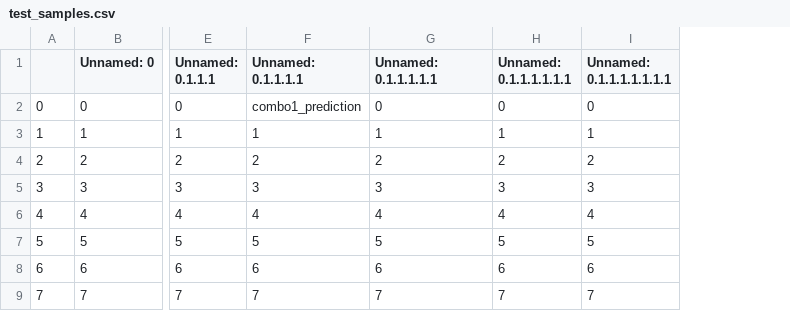
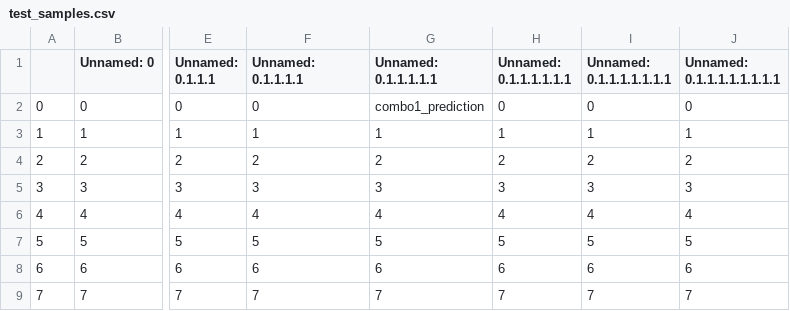
Before and after one commit to jadongeathers/cs152, a CSV file: DiscordBot/test_samples.csv, drawn as a sheet; only a part is shown, gaps mark what is left out; the diff names each change by its address in the sheet, - before the commit and + after, or states it on an @@ line.

```diff
--- a/DiscordBot/test_samples.csv
+++ b/DiscordBot/test_samples.csv
+column J (Unnamed: 0.1.1.1.1.1.1.1.1), rows 2-9: 0 | 1 | 2 | 3 | 4 | 5 | 6 | 7
-F2 (Unnamed: 0.1.1.1.1): combo1_prediction
+F2 (Unnamed: 0.1.1.1.1): 0
-G2 (Unnamed: 0.1.1.1.1.1): 0
+G2 (Unnamed: 0.1.1.1.1.1): combo1_prediction
```
Also changed, not shown: 1 other file.
